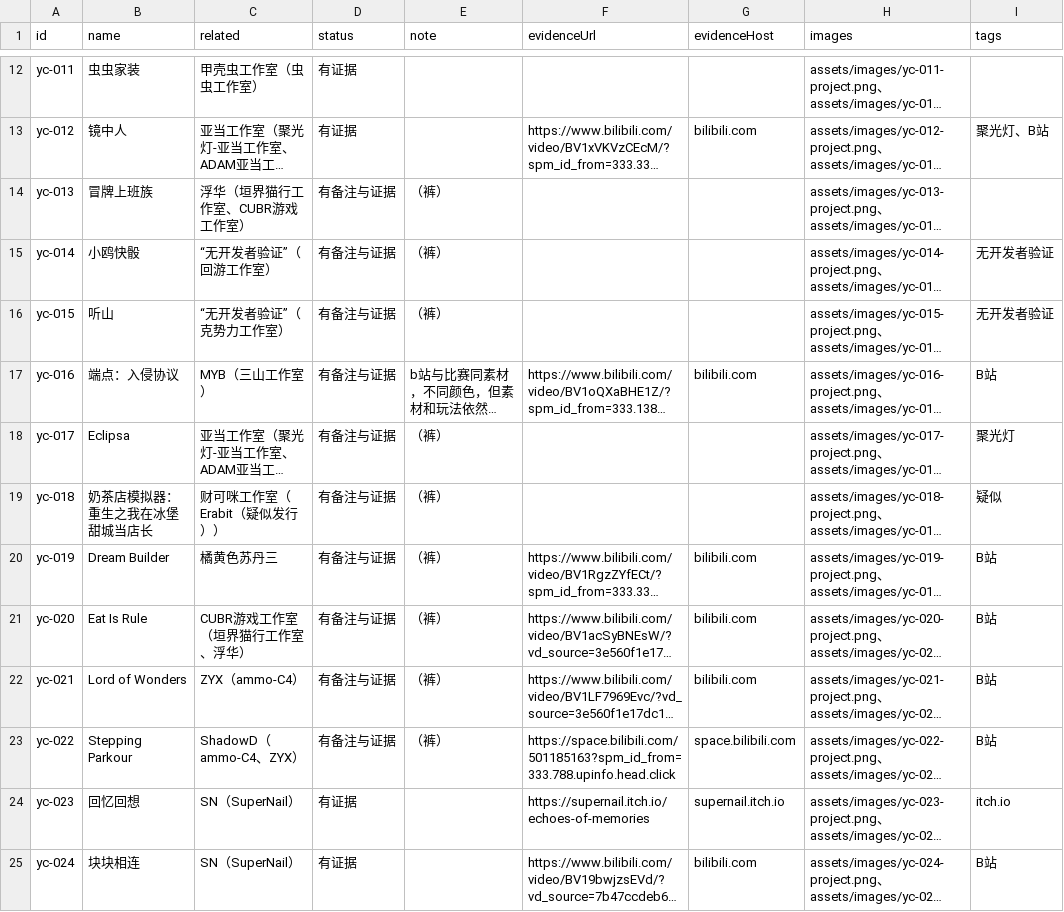
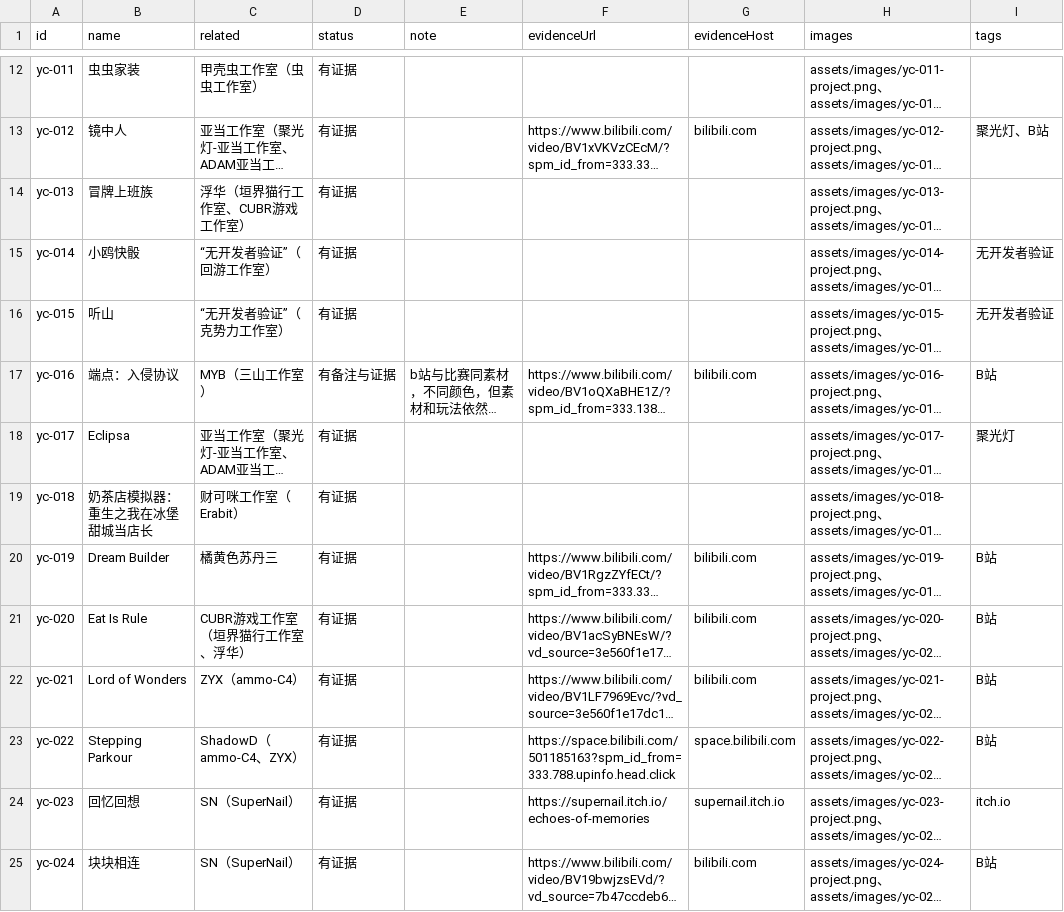
Before and after one commit to xinyueguang/prepared-food-list, a CSV file: docs/data/prepared-foods.csv, drawn as a sheet; only a part is shown, gaps mark what is left out; long unchanged cells end in …; the diff names each change by its address in the sheet, - before the commit and + after, or states it on an @@ line.

```diff
--- a/docs/data/prepared-foods.csv
+++ b/docs/data/prepared-foods.csv
-D14:D16 (status): 有备注与证据
+D14:D16 (status): 有证据
-E14:E16 (note): （裤）
+E14:E16 (note): (empty)
-D18:D23 (status): 有备注与证据
+D18:D23 (status): 有证据
-E18:E23 (note): （裤）
+E18:E23 (note): (empty)
-C19 (related): 财可咪工作室（Erabit（疑似发行））
+C19 (related): 财可咪工作室（Erabit）
-I19 (tags): 疑似
+I19 (tags): (empty)
```
Also changed, not shown: 3 other files.
